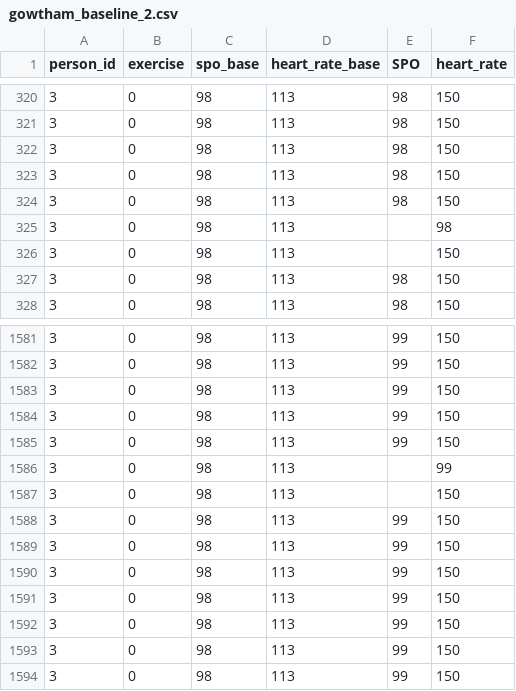
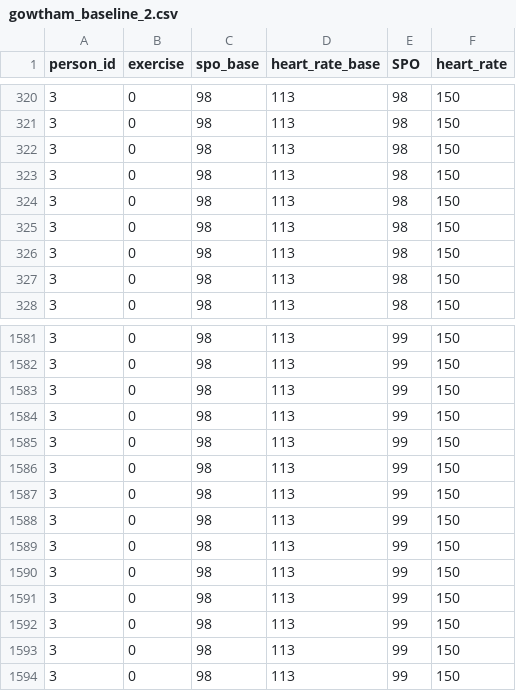
Before and after one commit to rushanmukherjee/Vitals-Classification-Data-Preparation, a CSV file: create_dataset/0-Baseline/vitals/gowtham_baseline_2.csv, drawn as a sheet; only a part is shown, gaps mark what is left out.

```diff
--- a/create_dataset/0-Baseline/vitals/gowtham_baseline_2.csv
+++ b/create_dataset/0-Baseline/vitals/gowtham_baseline_2.csv
@@ -324,4 +324,4 @@
 3;0;98;113;98;150
-3;0;98;113;;98
-3;0;98;113;;150
+3;0;98;113;98;150
+3;0;98;113;98;150
 3;0;98;113;98;150
@@ -1585,4 +1585,4 @@
 3;0;98;113;99;150
-3;0;98;113;;99
-3;0;98;113;;150
+3;0;98;113;99;150
+3;0;98;113;99;150
 3;0;98;113;99;150
```
Also changed, not shown: create_dataset/0-Baseline/vitals/gowtham_baseline_3.csv, create_dataset/2-Steps/vitals/Custom Data - 2022-06-27 - Recording_Gowtham_Steps.csv, 2 other files.
